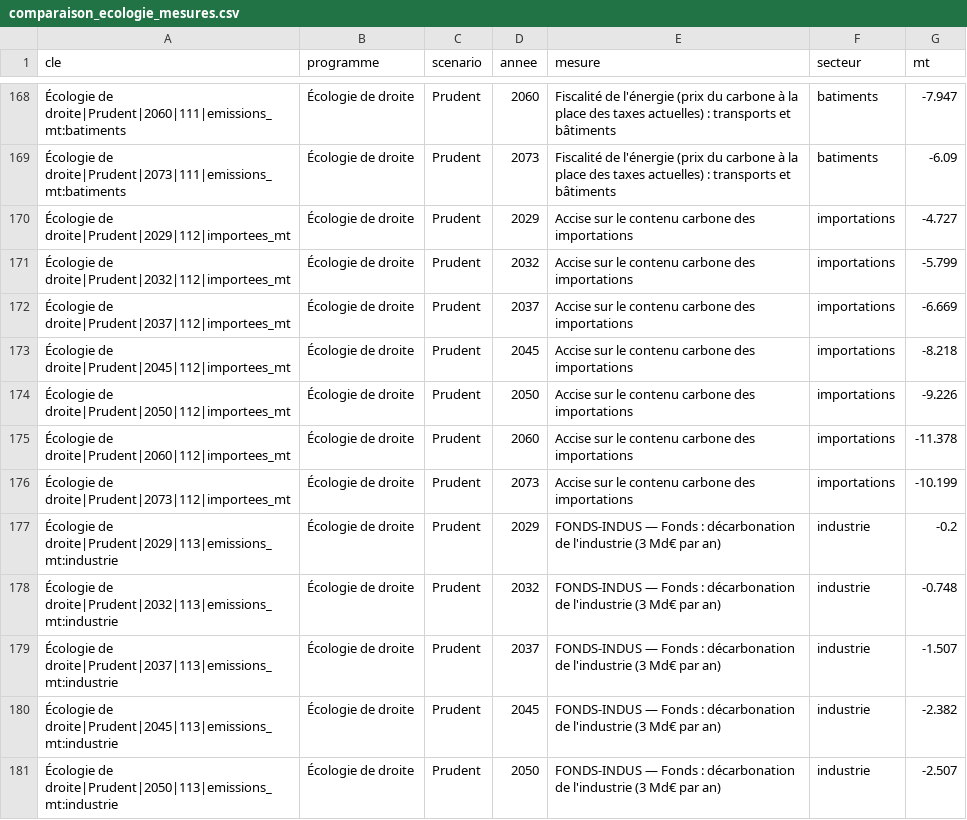
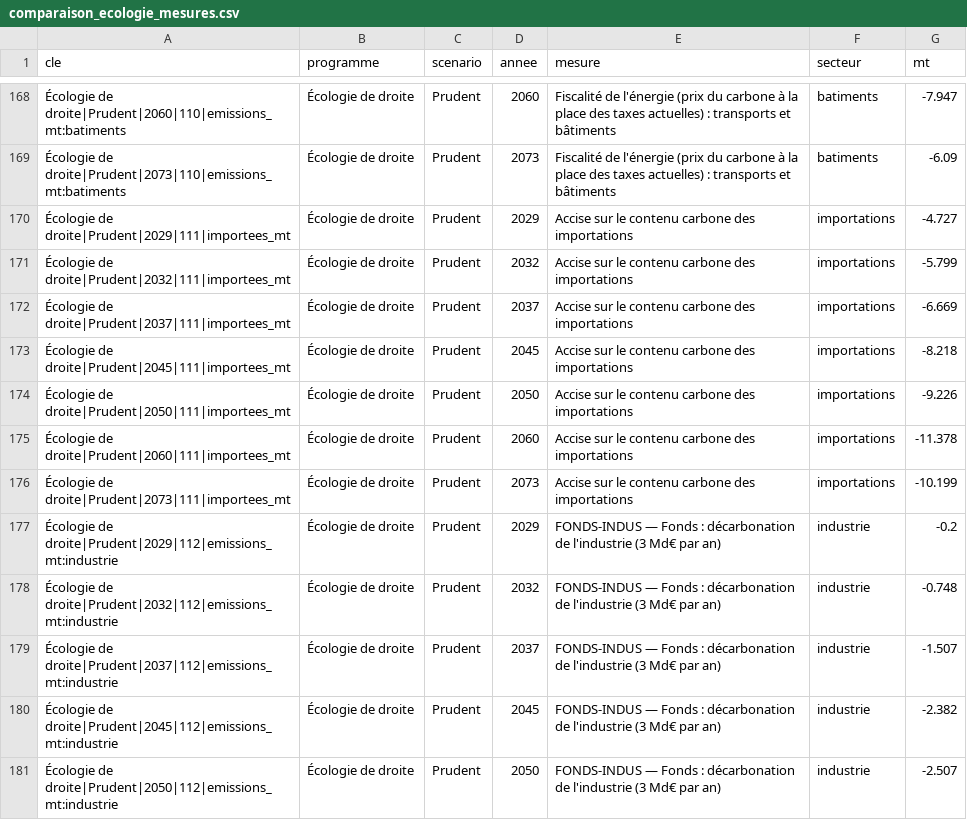
Before and after one commit to adrienruel/simu2027, a CSV file: sorties/comparaison_ecologie_mesures.csv, drawn as a sheet; only a part is shown, gaps mark what is left out; the diff covers the shown part only; the diff names each change by its address in the sheet, - before the commit and + after, or states it on an @@ line.

```diff
--- a/sorties/comparaison_ecologie_mesures.csv
+++ b/sorties/comparaison_ecologie_mesures.csv
-A168 (cle): Écologie de droite|Prudent|2060|111|emissions_mt:batiments
+A168 (cle): Écologie de droite|Prudent|2060|110|emissions_mt:batiments
-A169 (cle): Écologie de droite|Prudent|2073|111|emissions_mt:batiments
+A169 (cle): Écologie de droite|Prudent|2073|110|emissions_mt:batiments
-A170 (cle): Écologie de droite|Prudent|2029|112|importees_mt
+A170 (cle): Écologie de droite|Prudent|2029|111|importees_mt
-A171 (cle): Écologie de droite|Prudent|2032|112|importees_mt
+A171 (cle): Écologie de droite|Prudent|2032|111|importees_mt
-A172 (cle): Écologie de droite|Prudent|2037|112|importees_mt
+A172 (cle): Écologie de droite|Prudent|2037|111|importees_mt
-A173 (cle): Écologie de droite|Prudent|2045|112|importees_mt
+A173 (cle): Écologie de droite|Prudent|2045|111|importees_mt
-A174 (cle): Écologie de droite|Prudent|2050|112|importees_mt
+A174 (cle): Écologie de droite|Prudent|2050|111|importees_mt
-A175 (cle): Écologie de droite|Prudent|2060|112|importees_mt
+A175 (cle): Écologie de droite|Prudent|2060|111|importees_mt
-A176 (cle): Écologie de droite|Prudent|2073|112|importees_mt
+A176 (cle): Écologie de droite|Prudent|2073|111|importees_mt
-A177 (cle): Écologie de droite|Prudent|2029|113|emissions_mt:industrie
+A177 (cle): Écologie de droite|Prudent|2029|112|emissions_mt:industrie
-A178 (cle): Écologie de droite|Prudent|2032|113|emissions_mt:industrie
+A178 (cle): Écologie de droite|Prudent|2032|112|emissions_mt:industrie
-A179 (cle): Écologie de droite|Prudent|2037|113|emissions_mt:industrie
+A179 (cle): Écologie de droite|Prudent|2037|112|emissions_mt:industrie
-A180 (cle): Écologie de droite|Prudent|2045|113|emissions_mt:industrie
+A180 (cle): Écologie de droite|Prudent|2045|112|emissions_mt:industrie
-A181 (cle): Écologie de droite|Prudent|2050|113|emissions_mt:industrie
+A181 (cle): Écologie de droite|Prudent|2050|112|emissions_mt:industrie
```
Also changed, not shown: 154 edited cells elsewhere in this file, sorties/comparaison_ecologie.csv, sorties/comparaison_trajectoire.csv, 9 other files.
